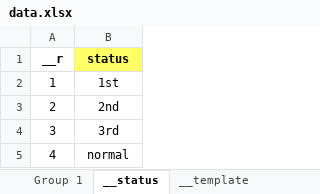
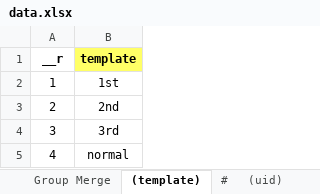
Before and after one commit to SicariusBlack/mic-drop-results, an Excel workbook: templates/Season 9/data.xlsx, sheet (template), drawn as a sheet; only a part is shown; values as stored, in another font and other column widths than the file's, no borders; conditional formats not drawn; the diff names each change by its address in the sheet, - before the commit and + after, or states it on an @@ line.

Commit message:
Update templates

```diff
--- a/templates/Season 9/data.xlsx (sheet (template))
+++ b/templates/Season 9/data.xlsx (sheet (template))
-sheet tab: Group 1
+sheet tab: Group Merge
-sheet tab: __status
+sheet tab: (template)
+sheet tab: #
-B1: status
+B1: template
```
Also changed, not shown: sheet Group Merge, sheet (template-map), other sheet tabs, formulas that keep their value, 1 other file.
